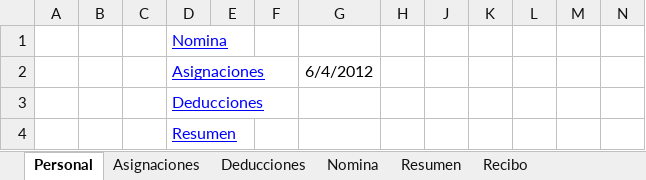
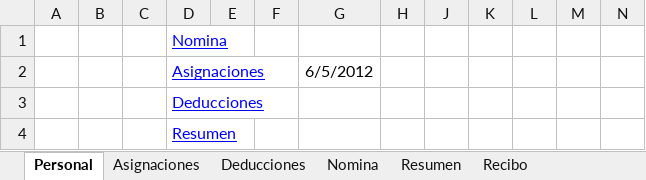
Before and after one commit to michelej/sisnom, an Excel workbook: vendors/excel/Template.xlsx, sheet Personal, drawn as a sheet; only a part is shown; values as stored, in another font and other column widths than the file's, no borders; the diff names each change by its address in the sheet, - before the commit and + after, or states it on an @@ line.

```diff
--- a/vendors/excel/Template.xlsx (sheet Personal)
+++ b/vendors/excel/Template.xlsx (sheet Personal)
-G2: 6/4/2012
+G2: 6/5/2012
```
Also changed, not shown: sheet Nomina, sheet Recibo, 3 other files.
